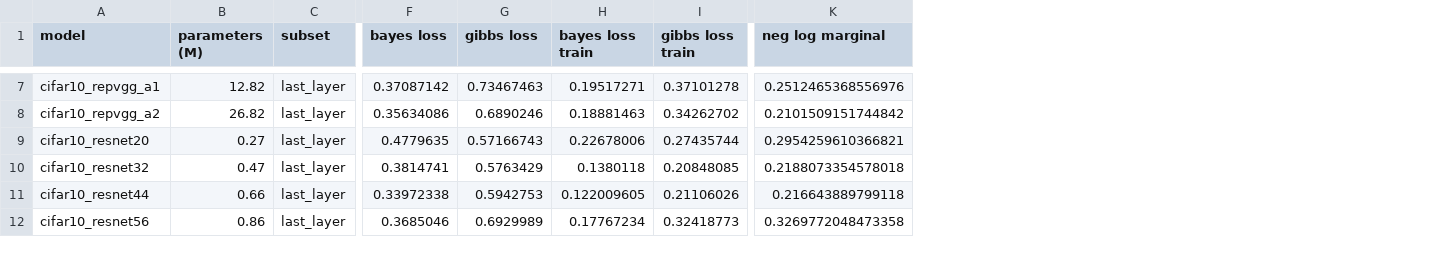
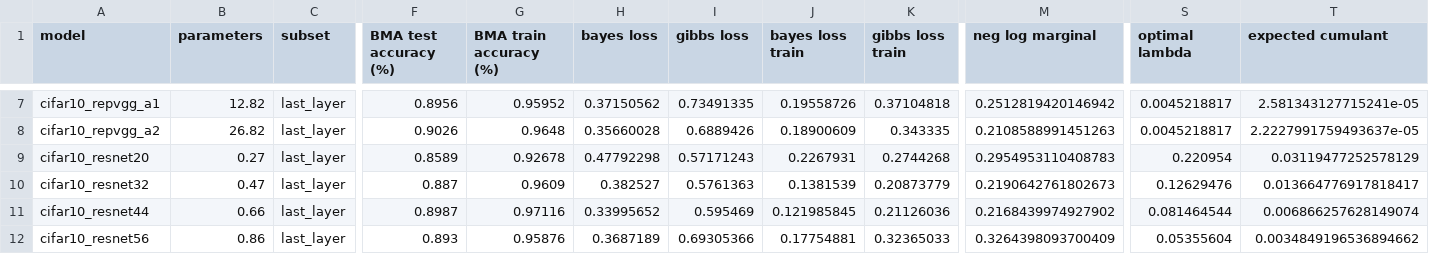
Before and after one commit to Ludvins/PAC_Bayes_Chernoff_MLL, a CSV file: results/ResNet_laplace_last_layer_kron_scalar_0.1_results.csv, drawn as a sheet; only a part is shown, gaps mark what is left out; addresses are those after the commit; the diff covers the shown part only; the diff names each change by its address in the sheet, - before the commit and + after, or states it on an @@ line.

```diff
--- a/results/ResNet_laplace_last_layer_kron_scalar_0.1_results.csv
+++ b/results/ResNet_laplace_last_layer_kron_scalar_0.1_results.csv
+column F (BMA test accuracy (%)), rows 7-12: 0.8956 | 0.9026 | 0.8589 | 0.887 | 0.8987 | 0.893
+column G (BMA train accuracy (%)), rows 7-12: 0.95952 | 0.9648 | 0.92678 | 0.9609 | 0.97116 | 0.95876
+column S (optimal lambda), rows 7-12: 0.0045218817 | 0.0045218817 | 0.220954 | 0.12629476 | 0.081464544 | 0.05355604
+column T (expected cumulant), rows 7-12: 2.581343127715241e-05 | 2.2227991759493637e-05 | 0.03119477252578129 | 0.013664776917818417 | 0.006866257628149074 | 0.0034849196536894662
-B1: parameters (M)
+B1: parameters
-H7 (bayes loss): 0.37087142
+H7 (bayes loss): 0.37150562
-I7 (gibbs loss): 0.73467463
+I7 (gibbs loss): 0.73491335
-J7 (bayes loss train): 0.19517271
+J7 (bayes loss train): 0.19558726
-K7 (gibbs loss train): 0.37101278
+K7 (gibbs loss train): 0.37104818
-M7 (neg log marginal): 0.2512465368556976
+M7 (neg log marginal): 0.2512819420146942
-H8 (bayes loss): 0.35634086
+H8 (bayes loss): 0.35660028
-I8 (gibbs loss): 0.6890246
+I8 (gibbs loss): 0.6889426
-J8 (bayes loss train): 0.18881463
+J8 (bayes loss train): 0.18900609
-K8 (gibbs loss train): 0.34262702
+K8 (gibbs loss train): 0.343335
-M8 (neg log marginal): 0.2101509151744842
+M8 (neg log marginal): 0.2108588991451263
-H9 (bayes loss): 0.4779635
+H9 (bayes loss): 0.47792298
-I9 (gibbs loss): 0.57166743
+I9 (gibbs loss): 0.57171243
-J9 (bayes loss train): 0.22678006
+J9 (bayes loss train): 0.2267931
-K9 (gibbs loss train): 0.27435744
+K9 (gibbs loss train): 0.2744268
-M9 (neg log marginal): 0.2954259610366821
+M9 (neg log marginal): 0.2954953110408783
-H10 (bayes loss): 0.3814741
+H10 (bayes loss): 0.382527
-I10 (gibbs loss): 0.5763429
+I10 (gibbs loss): 0.5761363
-J10 (bayes loss train): 0.1380118
+J10 (bayes loss train): 0.1381539
-K10 (gibbs loss train): 0.20848085
+K10 (gibbs loss train): 0.20873779
-M10 (neg log marginal): 0.2188073354578018
+M10 (neg log marginal): 0.2190642761802673
-H11 (bayes loss): 0.33972338
+H11 (bayes loss): 0.33995652
-I11 (gibbs loss): 0.5942753
+I11 (gibbs loss): 0.595469
-J11 (bayes loss train): 0.122009605
+J11 (bayes loss train): 0.121985845
-K11 (gibbs loss train): 0.21106026
+K11 (gibbs loss train): 0.21126036
-M11 (neg log marginal): 0.216643889799118
+M11 (neg log marginal): 0.2168439974927902
-H12 (bayes loss): 0.3685046
+H12 (bayes loss): 0.3687189
-I12 (gibbs loss): 0.6929989
+I12 (gibbs loss): 0.69305366
-J12 (bayes loss train): 0.17767234
+J12 (bayes loss train): 0.17754881
-K12 (gibbs loss train): 0.32418773
+K12 (gibbs loss train): 0.32365033
-M12 (neg log marginal): 0.3269772048473358
+M12 (neg log marginal): 0.3264398093700409
```
Also changed, not shown: 65 edited cells elsewhere in this file, results/ResNet_laplace_last_layer_kron_scalar_0.01_results.csv, results/ResNet_laplace_last_layer_kron_scalar_0.0_results.csv, 3 other files.
